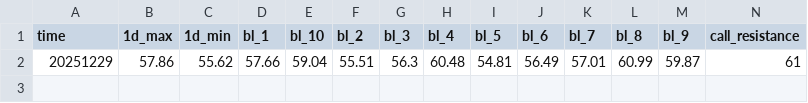
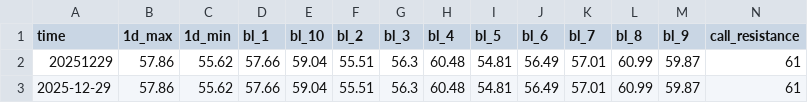
Before and after one commit to Marko187/ubiquitous-couscous, a CSV file: levels.csv, drawn as a sheet; only a part is shown; rows hold the shown columns only; the diff names each change by its address in the sheet, - before the commit and + after, or states it on an @@ line.

Commit message:
Append 2025-12-29

```diff
--- a/levels.csv
+++ b/levels.csv
+row 3: 2025-12-29 | 57.86 | 55.62 | 57.66 | 59.04 | 55.51 | 56.3 | 60.48 | 54.81 | 56.49 | 57.01 | 60.99 | 59.87 | 61
```
